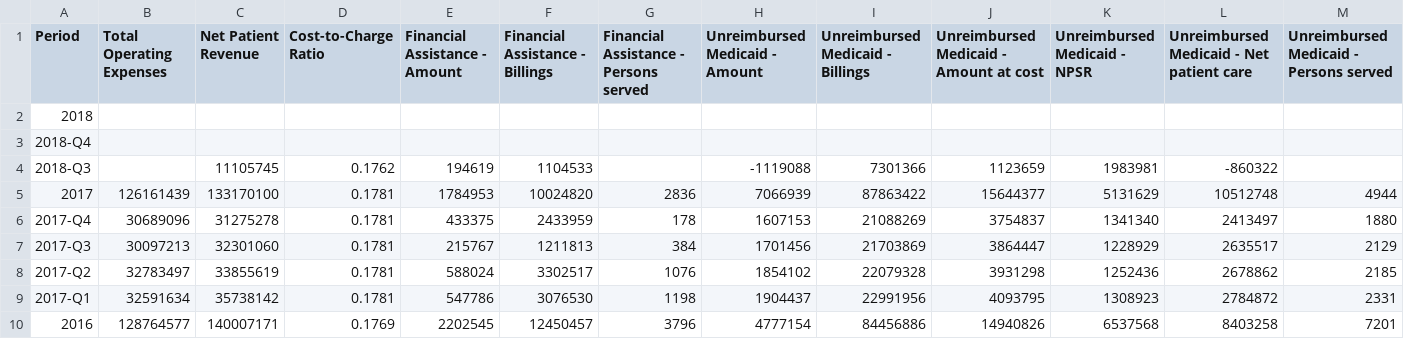
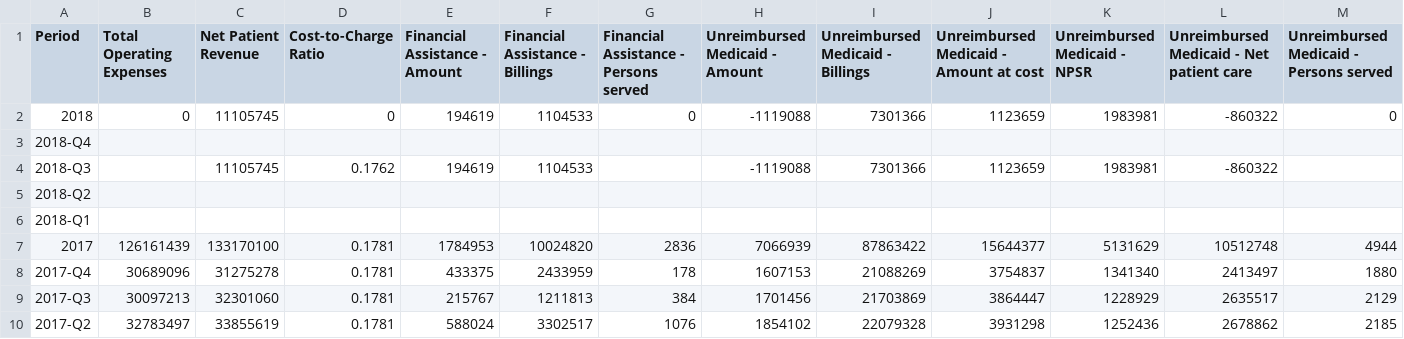
Before and after one commit to PresenceHealth/communitytouch, a CSV file: data/PCMC.csv, drawn as a sheet; only a part is shown; the shorter side is filled out with more unchanged rows; rows hold the shown columns only; the diff names each change by its address in the sheet, - before the commit and + after, or states it on an @@ line.

```diff
--- a/data/PCMC.csv
+++ b/data/PCMC.csv
-B2 (Total Operating Expenses): (empty)
+B2 (Total Operating Expenses): 0
-C2 (Net Patient Revenue): (empty)
+C2 (Net Patient Revenue): 11105745
-D2 (Cost-to-Charge Ratio): (empty)
+D2 (Cost-to-Charge Ratio): 0
-E2 (Financial Assistance - Amount): (empty)
+E2 (Financial Assistance - Amount): 194619
-F2 (Financial Assistance - Billings): (empty)
+F2 (Financial Assistance - Billings): 1104533
-G2: (empty)
+G2: 0
-H2 (Unreimbursed Medicaid - Amount): (empty)
+H2 (Unreimbursed Medicaid - Amount): -1119088
-I2 (Unreimbursed Medicaid - Billings): (empty)
+I2 (Unreimbursed Medicaid - Billings): 7301366
-J2: (empty)
+J2: 1123659
-K2 (Unreimbursed Medicaid - NPSR): (empty)
+K2 (Unreimbursed Medicaid - NPSR): 1983981
-L2: (empty)
+L2: -860322
-M2: (empty)
+M2: 0
+row 5: 2018-Q2
+row 6: 2018-Q1
```
Also changed, not shown: data/PH System.csv, data/PHFMC.csv, 14 other files.
